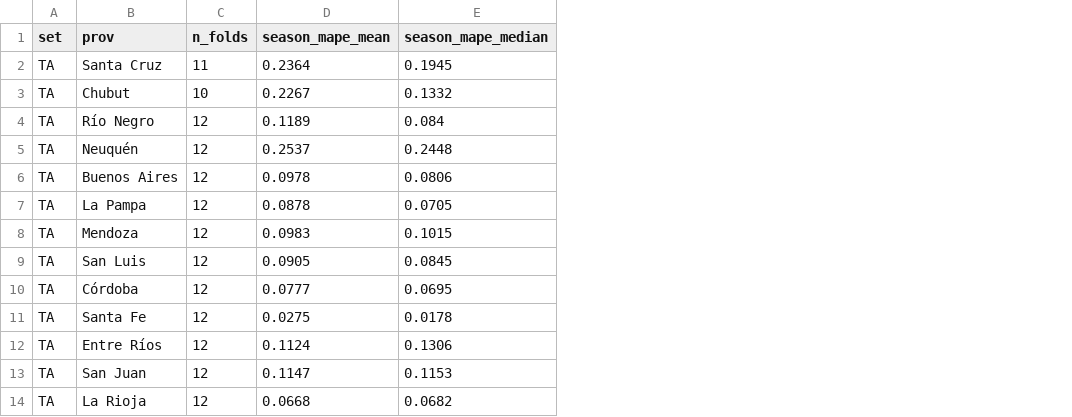
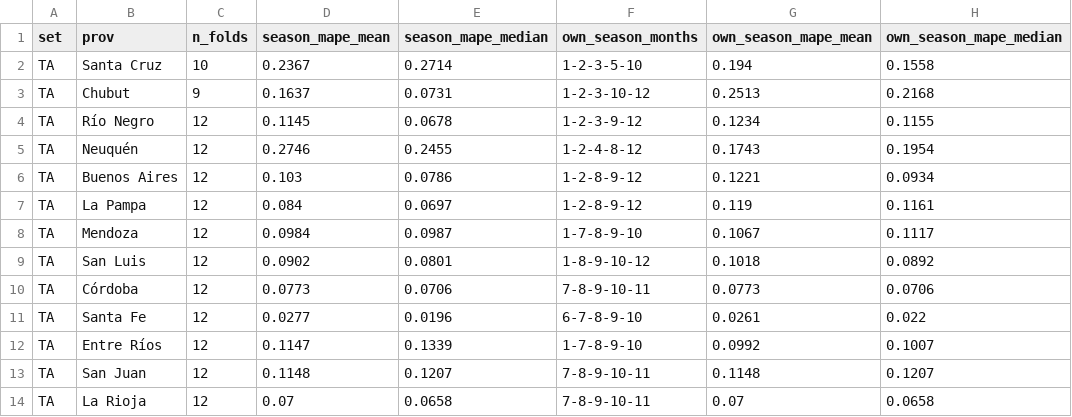
Before and after one commit to germankovacevic-lab/geofuego-harmonization, a CSV file: data/validation/loyo_by_province.csv, drawn as a sheet; only a part is shown; the diff covers the shown part only; the diff names each change by its address in the sheet, - before the commit and + after, or states it on an @@ line.

Commit message:
Intermittent flares: second static rule (≥4 months, ≥70% night, FRP<3 MW) → 673 cells, 95% of FIRMS type-2 inside; Neuquén f 4.41→3.65, Santa Cruz 6.91→5.32; coverage Neuquén 52→74%; per-province own-season MAPE in LOYO

```diff
--- a/data/validation/loyo_by_province.csv
+++ b/data/validation/loyo_by_province.csv
+column F (own_season_months), rows 2-14: 1-2-3-5-10 | 1-2-3-10-12 | 1-2-3-9-12 | 1-2-4-8-12 | 1-2-8-9-12 | 1-2-8-9-12 | 1-7-8-9-10 | 1-8-9-10-12 | 7-8-9-10-11 | 6-7-8-9-10 | 1-7-8-9-10 | 7-8-9-10-11 | 7-8-9-10-11
+column G (own_season_mape_mean), rows 2-14: 0.194 | 0.2513 | 0.1234 | 0.1743 | 0.1221 | 0.119 | 0.1067 | 0.1018 | 0.0773 | 0.0261 | 0.0992 | 0.1148 | 0.07
+column H (own_season_mape_median), rows 2-14: 0.1558 | 0.2168 | 0.1155 | 0.1954 | 0.0934 | 0.1161 | 0.1117 | 0.0892 | 0.0706 | 0.022 | 0.1007 | 0.1207 | 0.0658
-C2 (n_folds): 11
+C2 (n_folds): 10
-D2 (season_mape_mean): 0.2364
+D2 (season_mape_mean): 0.2367
-E2 (season_mape_median): 0.1945
+E2 (season_mape_median): 0.2714
-C3 (n_folds): 10
+C3 (n_folds): 9
-D3 (season_mape_mean): 0.2267
+D3 (season_mape_mean): 0.1637
-E3 (season_mape_median): 0.1332
+E3 (season_mape_median): 0.0731
-D4 (season_mape_mean): 0.1189
+D4 (season_mape_mean): 0.1145
-E4 (season_mape_median): 0.084
+E4 (season_mape_median): 0.0678
-D5 (season_mape_mean): 0.2537
+D5 (season_mape_mean): 0.2746
-E5 (season_mape_median): 0.2448
+E5 (season_mape_median): 0.2455
-D6 (season_mape_mean): 0.0978
+D6 (season_mape_mean): 0.103
-E6 (season_mape_median): 0.0806
+E6 (season_mape_median): 0.0786
-D7 (season_mape_mean): 0.0878
+D7 (season_mape_mean): 0.084
-E7 (season_mape_median): 0.0705
+E7 (season_mape_median): 0.0697
-D8 (season_mape_mean): 0.0983
+D8 (season_mape_mean): 0.0984
-E8 (season_mape_median): 0.1015
+E8 (season_mape_median): 0.0987
-D9 (season_mape_mean): 0.0905
+D9 (season_mape_mean): 0.0902
-E9 (season_mape_median): 0.0845
+E9 (season_mape_median): 0.0801
-D10 (season_mape_mean): 0.0777
+D10 (season_mape_mean): 0.0773
-E10 (season_mape_median): 0.0695
+E10 (season_mape_median): 0.0706
-D11 (season_mape_mean): 0.0275
+D11 (season_mape_mean): 0.0277
-E11 (season_mape_median): 0.0178
+E11 (season_mape_median): 0.0196
-D12 (season_mape_mean): 0.1124
+D12 (season_mape_mean): 0.1147
-E12 (season_mape_median): 0.1306
+E12 (season_mape_median): 0.1339
-D13 (season_mape_mean): 0.1147
+D13 (season_mape_mean): 0.1148
-E13 (season_mape_median): 0.1153
+E13 (season_mape_median): 0.1207
-D14 (season_mape_mean): 0.0668
+D14 (season_mape_mean): 0.07
-E14 (season_mape_median): 0.0682
+E14 (season_mape_median): 0.0658
```
Also changed, not shown: 63 edited cells elsewhere in this file, data/agg/country_year.csv, data/harmonized/harmonized_provinces.csv, 30 other files.
